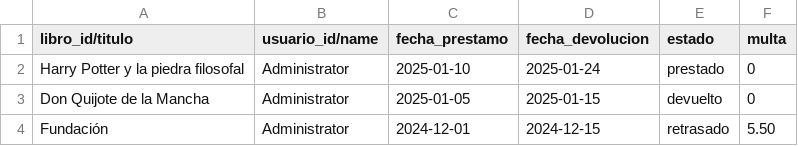
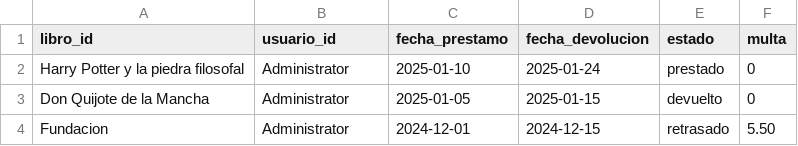
Before and after one commit to WaraYasy/biblioteca-gestion, a CSV file: data/prestamos.csv, drawn as a sheet.

```diff
--- a/data/prestamos.csv
+++ b/data/prestamos.csv
@@ -1,4 +1,4 @@
-libro_id/titulo,usuario_id/name,fecha_prestamo,fecha_devolucion,estado,multa
+libro_id,usuario_id,fecha_prestamo,fecha_devolucion,estado,multa
 Harry Potter y la piedra filosofal,Administrator,2025-01-10,2025-01-24,prestado,0
 Don Quijote de la Mancha,Administrator,2025-01-05,2025-01-15,devuelto,0
-Fundación,Administrator,2024-12-01,2024-12-15,retrasado,5.50
+Fundacion,Administrator,2024-12-01,2024-12-15,retrasado,5.50
```
Also changed, not shown: 1 other file.
